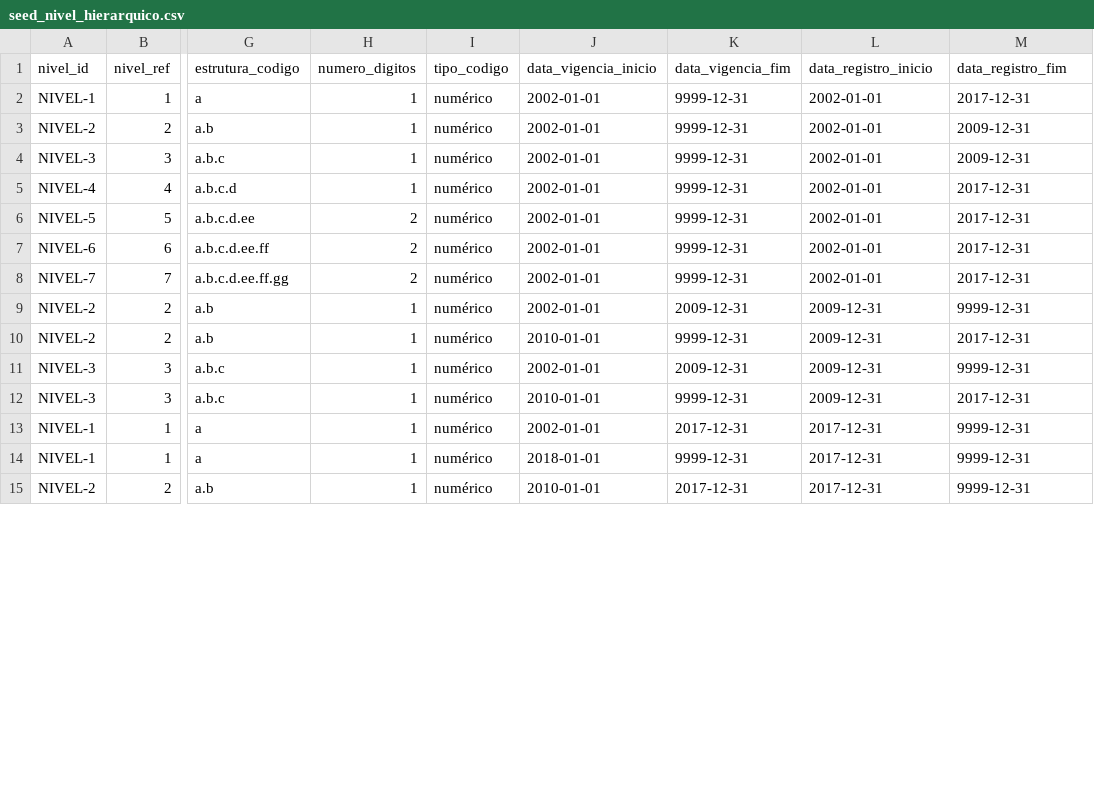
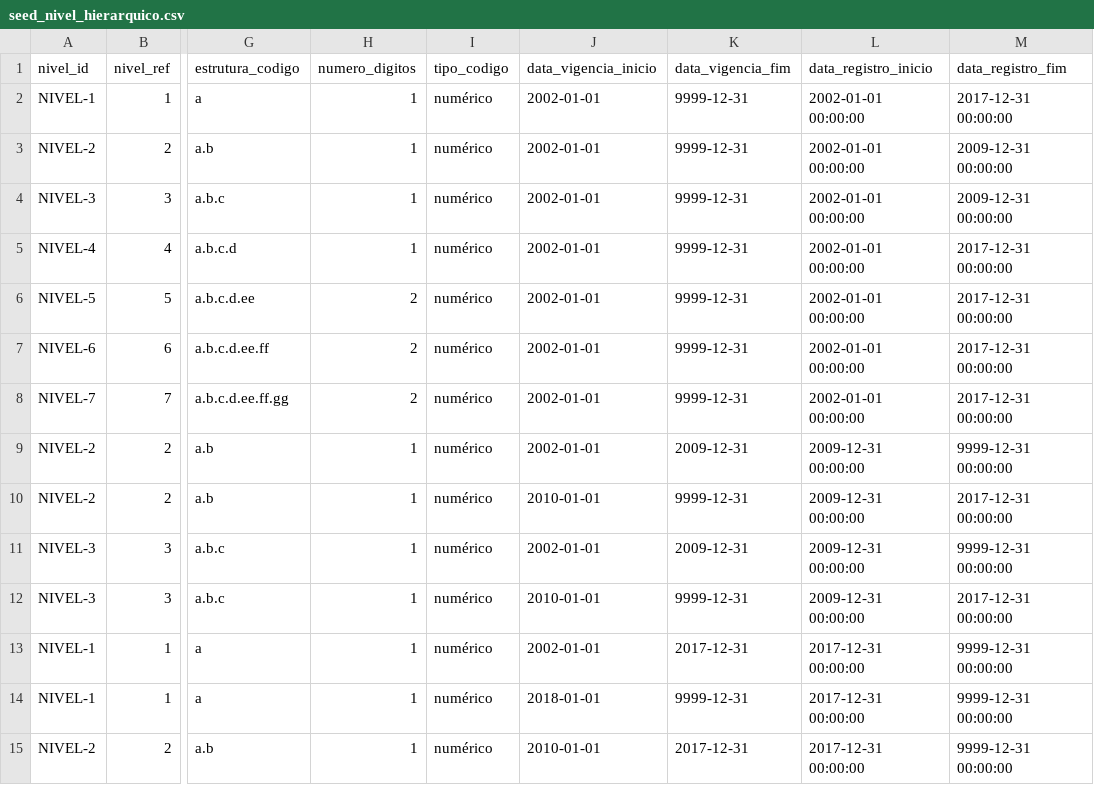
Before and after one commit to splor-mg/classificador-receita, a CSV file: docs/assets/seed_nivel_hierarquico.csv, drawn as a sheet; only a part is shown, gaps mark what is left out; the diff covers the shown part only; the diff names each change by its address in the sheet, - before the commit and + after, or states it on an @@ line.

Commit message:
refact(data-registro): retornar para formato datetime no intuito de evitar conflitos em edições múltiplas See https://github.com/splor-mg/classificador-receita/issues/52 See https://github.com/splor-mg/classificador-receita/issues/53 See https://github.com/splor-mg/classificador-receita/tree/banco

```diff
--- a/docs/assets/seed_nivel_hierarquico.csv
+++ b/docs/assets/seed_nivel_hierarquico.csv
-L2:L8 (data_registro_inicio): 2002-01-01
+L2:L8 (data_registro_inicio): 2002-01-01 00:00:00
-M2 (data_registro_fim): 2017-12-31
+M2 (data_registro_fim): 2017-12-31 00:00:00
-M3:M4 (data_registro_fim): 2009-12-31
+M3:M4 (data_registro_fim): 2009-12-31 00:00:00
-M5:M8 (data_registro_fim): 2017-12-31
+M5:M8 (data_registro_fim): 2017-12-31 00:00:00
-L9:L12 (data_registro_inicio): 2009-12-31
+L9:L12 (data_registro_inicio): 2009-12-31 00:00:00
-M9 (data_registro_fim): 9999-12-31
+M9 (data_registro_fim): 9999-12-31 00:00:00
-M10 (data_registro_fim): 2017-12-31
+M10 (data_registro_fim): 2017-12-31 00:00:00
-M11 (data_registro_fim): 9999-12-31
+M11 (data_registro_fim): 9999-12-31 00:00:00
-M12 (data_registro_fim): 2017-12-31
+M12 (data_registro_fim): 2017-12-31 00:00:00
-L13:L15 (data_registro_inicio): 2017-12-31
+L13:L15 (data_registro_inicio): 2017-12-31 00:00:00
-M13:M15 (data_registro_fim): 9999-12-31
+M13:M15 (data_registro_fim): 9999-12-31 00:00:00
```
Also changed, not shown: 26 edited cells elsewhere in this file, docs/assets/seed_classificacao.csv, docs/assets/seed_item_classificacao.csv, 19 other files.
